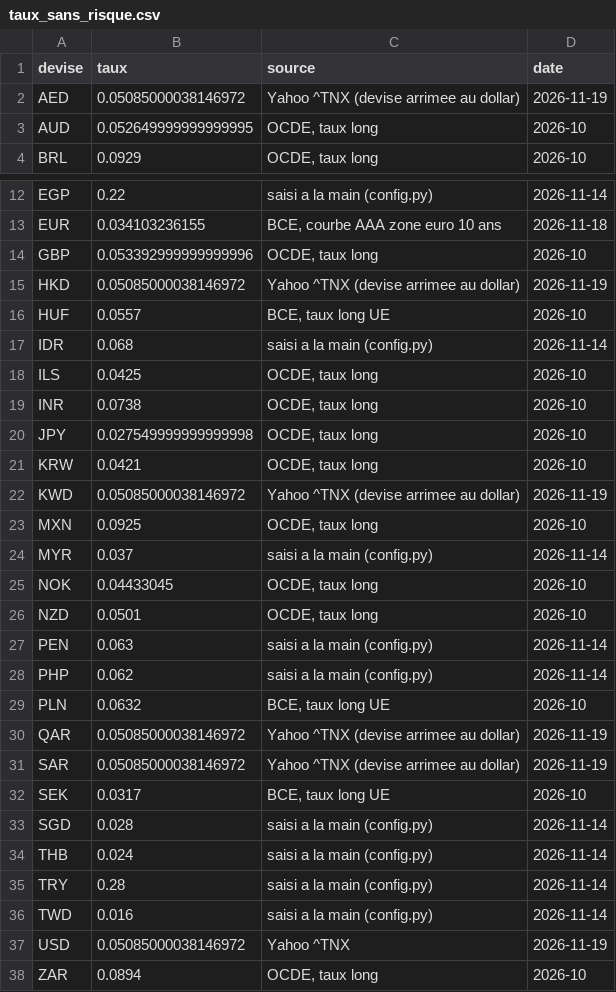
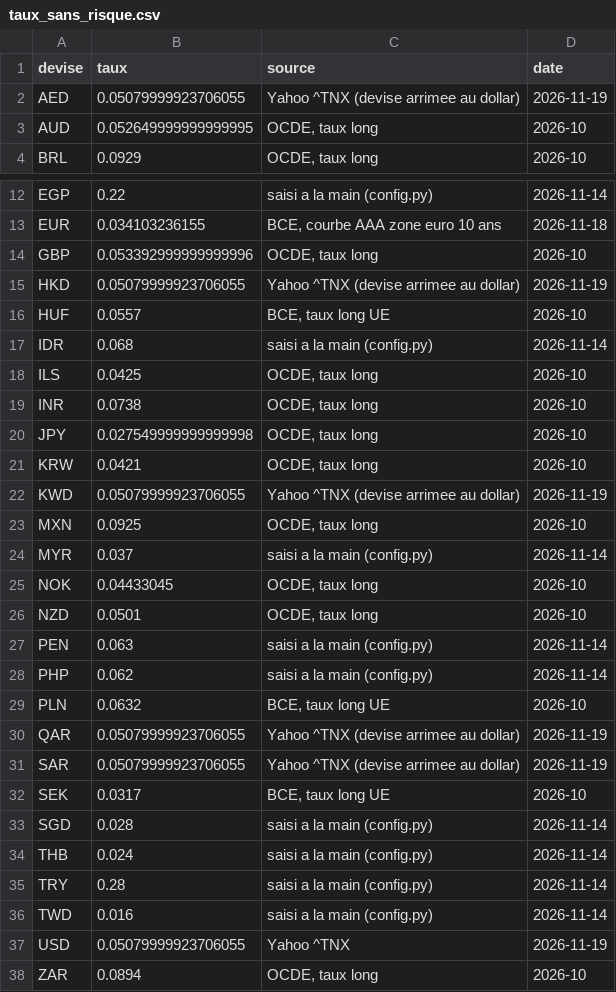
Before and after one commit to jadghannam/Polaris-Suivi, a CSV file: data/taux_sans_risque.csv, drawn as a sheet; only a part is shown, gaps mark what is left out.

```diff
--- a/data/taux_sans_risque.csv
+++ b/data/taux_sans_risque.csv
@@ -1,3 +1,3 @@
 devise,taux,source,date
-AED,0.05085000038146972,Yahoo ^TNX (devise arrimee au dollar),2026-11-19
+AED,0.05079999923706055,Yahoo ^TNX (devise arrimee au dollar),2026-11-19
 AUD,0.052649999999999995,"OCDE, taux long",2026-10
@@ -14,3 +14,3 @@ EUR,0.034103236155,"BCE, courbe AAA zone euro 10 ans",2026-11-18
 GBP,0.053392999999999996,"OCDE, taux long",2026-10
-HKD,0.05085000038146972,Yahoo ^TNX (devise arrimee au dollar),2026-11-19
+HKD,0.05079999923706055,Yahoo ^TNX (devise arrimee au dollar),2026-11-19
 HUF,0.0557,"BCE, taux long UE",2026-10
@@ -21,3 +21,3 @@ JPY,0.027549999999999998,"OCDE, taux long",2026-10
 KRW,0.0421,"OCDE, taux long",2026-10
-KWD,0.05085000038146972,Yahoo ^TNX (devise arrimee au dollar),2026-11-19
+KWD,0.05079999923706055,Yahoo ^TNX (devise arrimee au dollar),2026-11-19
 MXN,0.0925,"OCDE, taux long",2026-10
@@ -29,4 +29,4 @@ PHP,0.062,saisi a la main (config.py),2026-11-14
 PLN,0.0632,"BCE, taux long UE",2026-10
-QAR,0.05085000038146972,Yahoo ^TNX (devise arrimee au dollar),2026-11-19
-SAR,0.05085000038146972,Yahoo ^TNX (devise arrimee au dollar),2026-11-19
+QAR,0.05079999923706055,Yahoo ^TNX (devise arrimee au dollar),2026-11-19
+SAR,0.05079999923706055,Yahoo ^TNX (devise arrimee au dollar),2026-11-19
 SEK,0.0317,"BCE, taux long UE",2026-10
@@ -36,3 +36,3 @@ TRY,0.28,saisi a la main (config.py),2026-11-14
 TWD,0.016,saisi a la main (config.py),2026-11-14
-USD,0.05085000038146972,Yahoo ^TNX,2026-11-19
+USD,0.05079999923706055,Yahoo ^TNX,2026-11-19
 ZAR,0.0894,"OCDE, taux long",2026-10
```
Also changed, not shown: data/cours.csv, data/fondamentaux_dcf.csv, 14 other files.
